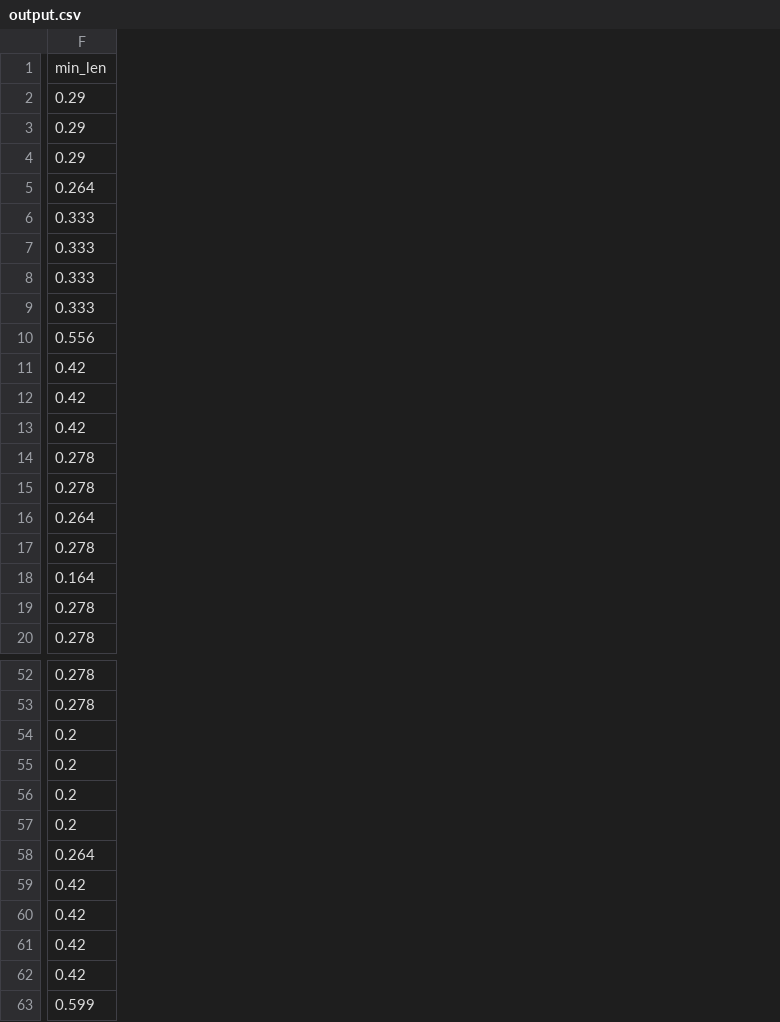
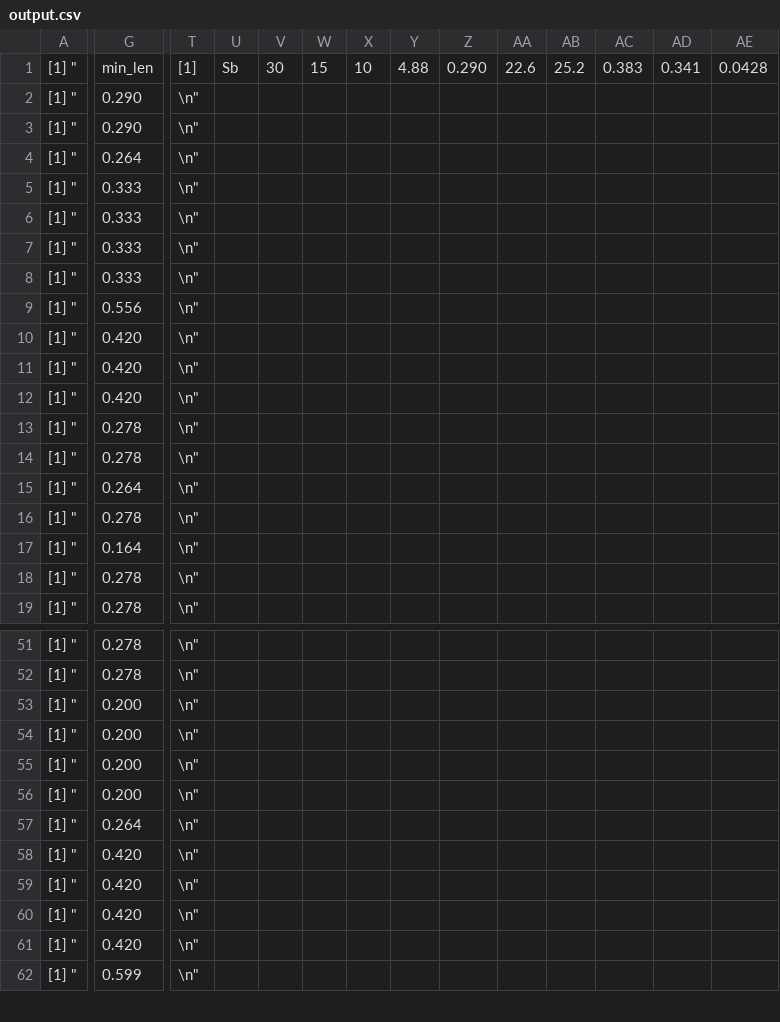
Before and after one commit to gwa-uab/histressup, a CSV file: data/output.csv, drawn as a sheet; only a part is shown, gaps mark what is left out; removed rows and columns are numbered as before the commit, all else as after; rows hold the shown columns only; the diff covers the shown part only; the diff names each change by its address in the sheet, - before the commit and + after, or states it on an @@ line.

Commit message:
new biomass calculations.  bioCalcOutput2 and bioCalcInput2

```diff
--- a/data/output.csv
+++ b/data/output.csv
+column A, rows 1-19: all [1] "; rows 51-62: all [1] "
+column T, rows 1-19: [1] | \n" | \n" | \n" | \n" | \n" | \n" | \n" | \n" | \n" | \n" | \n" | \n" | \n" | \n" | \n" | \n" | \n" | \n"; rows 51-62: all \n"
+column U, row 1: Sb
+column V, row 1: 30
+column W, row 1: 15
+column X, row 1: 10
+column Y, row 1: 4.88
+column Z, row 1: 0.290
+column AA, row 1: 22.6
+column AB, row 1: 25.2
+column AC, row 1: 0.383
+column AD, row 1: 0.341
+column AE, row 1: 0.0428
-row 2: 0.29
-G2:G3: 0.29
+G2:G3: 0.290
-G10:G12: 0.42
+G10:G12: 0.420
-G53:G56: 0.2
+G53:G56: 0.200
-G58:G61: 0.42
+G58:G61: 0.420
```
Also changed, not shown: 8 added columns and 20 edited cells elsewhere in this file, 7 other files.
